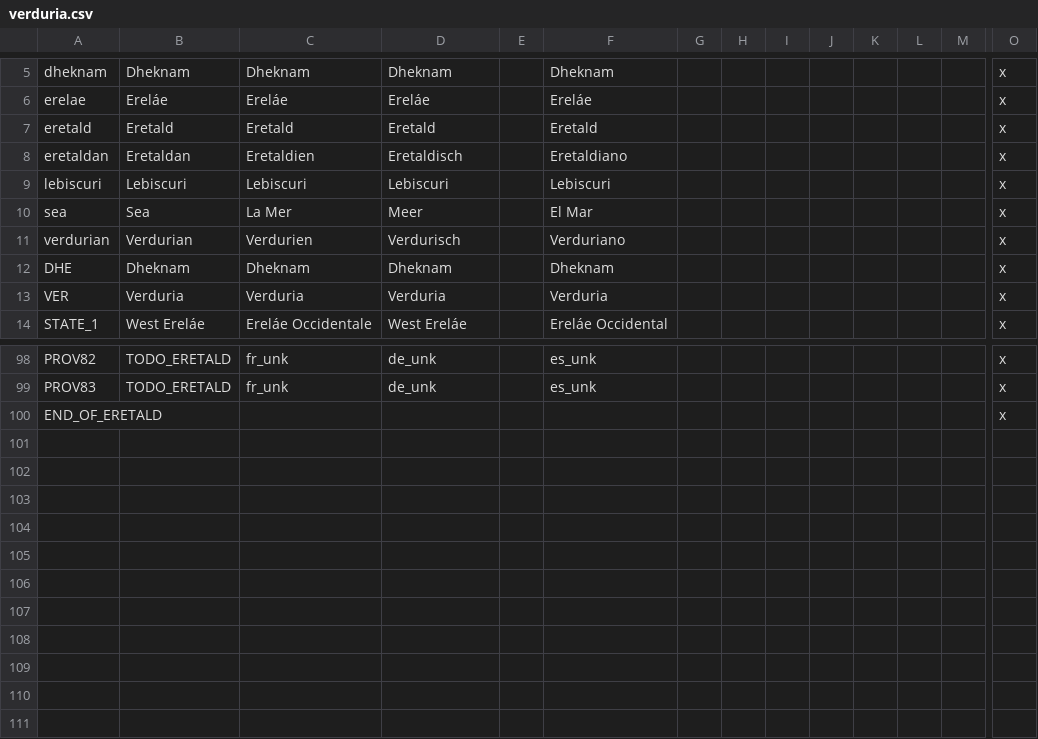
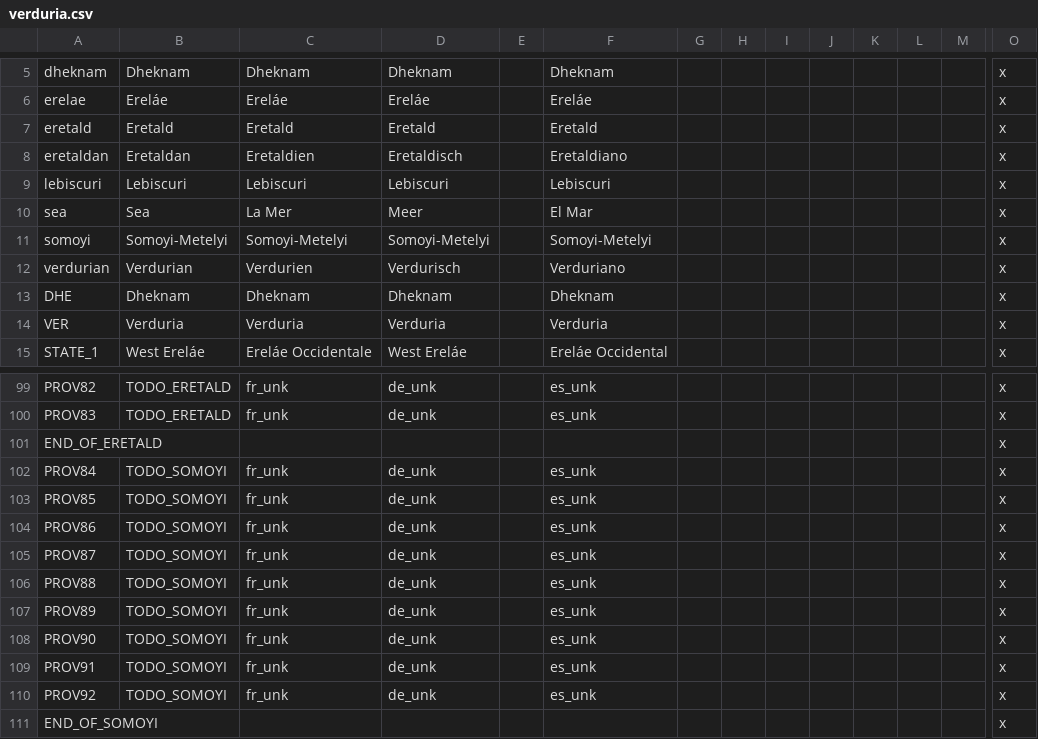
Before and after one commit to Mocha2007/mocha_verduria, a CSV file: localisation/verduria.csv, drawn as a sheet; only a part is shown, gaps mark what is left out; rows hold the shown columns only; the diff names each change by its address in the sheet, - before the commit and + after, or states it on an @@ line.

Commit message:
Somoyi

```diff
--- a/localisation/verduria.csv
+++ b/localisation/verduria.csv
+row 11: somoyi | Somoyi-Metelyi | Somoyi-Metelyi | Somoyi-Metelyi |  | Somoyi-Metelyi |  |  |  |  |  |  |  | x
+row 102: PROV84 | TODO_SOMOYI | fr_unk | de_unk |  | es_unk |  |  |  |  |  |  |  | x
+row 103: PROV85 | TODO_SOMOYI | fr_unk | de_unk |  | es_unk |  |  |  |  |  |  |  | x
+row 104: PROV86 | TODO_SOMOYI | fr_unk | de_unk |  | es_unk |  |  |  |  |  |  |  | x
+row 105: PROV87 | TODO_SOMOYI | fr_unk | de_unk |  | es_unk |  |  |  |  |  |  |  | x
+row 106: PROV88 | TODO_SOMOYI | fr_unk | de_unk |  | es_unk |  |  |  |  |  |  |  | x
+row 107: PROV89 | TODO_SOMOYI | fr_unk | de_unk |  | es_unk |  |  |  |  |  |  |  | x
+row 108: PROV90 | TODO_SOMOYI | fr_unk | de_unk |  | es_unk |  |  |  |  |  |  |  | x
+row 109: PROV91 | TODO_SOMOYI | fr_unk | de_unk |  | es_unk |  |  |  |  |  |  |  | x
+row 110: PROV92 | TODO_SOMOYI | fr_unk | de_unk |  | es_unk |  |  |  |  |  |  |  | x
+row 111: END_OF_SOMOYI |  |  |  |  |  |  |  |  |  |  |  |  | x
```
Also changed, not shown: map/definition.csv, 15 other files.
